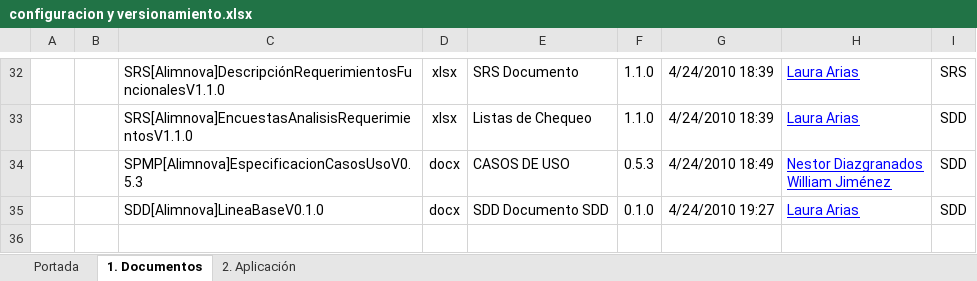
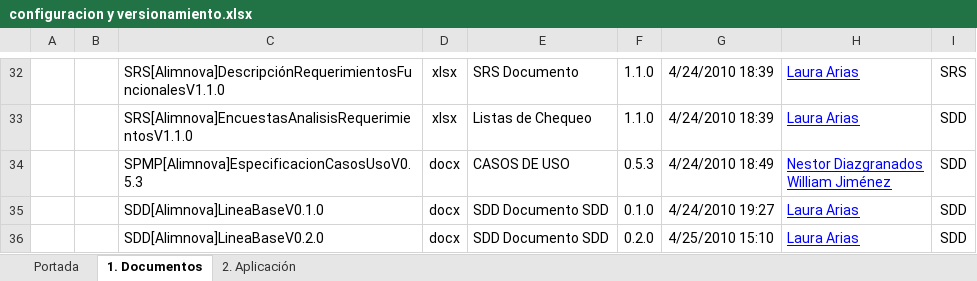
Before and after one commit to doomer4646/alimnova, an Excel workbook: Org. Interna/configuracion y versionamiento.xlsx, sheet 1. Documentos, drawn as a sheet; only a part is shown, gaps mark what is left out; values as stored, in another font and other column widths than the file's, no borders; table styles not drawn; the diff names each change by its address in the sheet, - before the commit and + after, or states it on an @@ line.

```diff
--- a/Org. Interna/configuracion y versionamiento.xlsx (sheet 1. Documentos)
+++ b/Org. Interna/configuracion y versionamiento.xlsx (sheet 1. Documentos)
+row 36:  |  | SDD[Alimnova]LineaBaseV0.2.0 | docx | SDD Documento SDD | 0.2.0 | 4/25/2010 15:10 | Laura Arias | SDD
```
Also changed, not shown: 3 other files.
